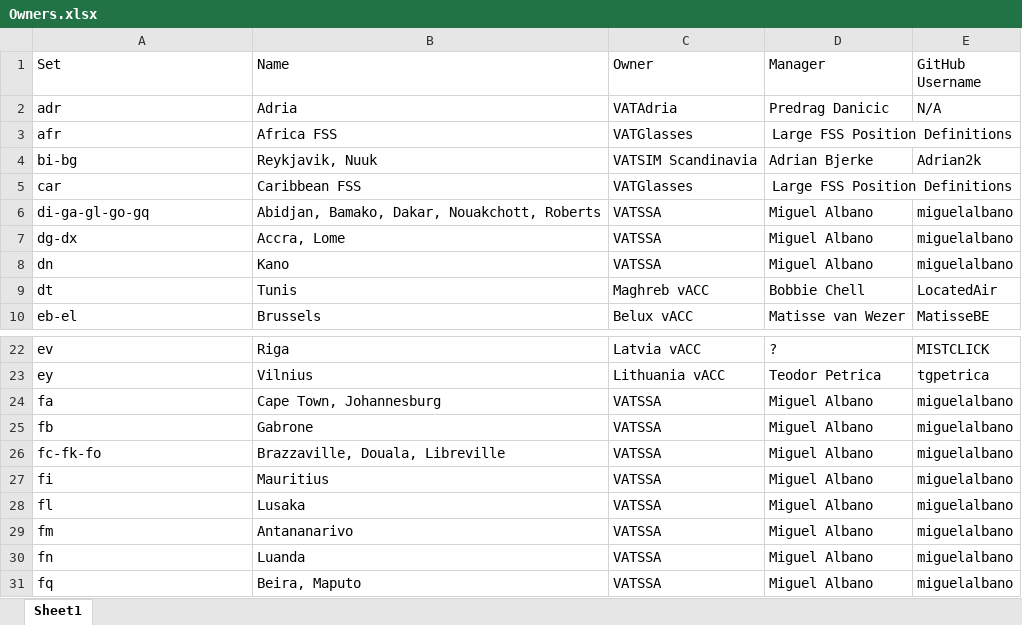
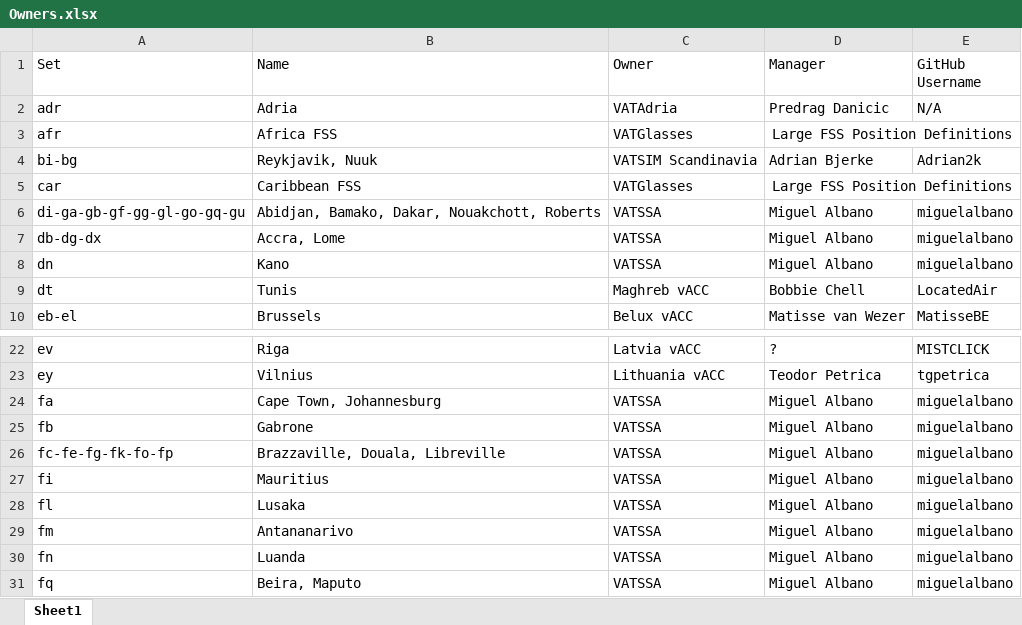
Before and after one commit to lennycolton/vatglasses-data, an Excel workbook: Owners.xlsx, sheet Sheet1, drawn as a sheet; only a part is shown, gaps mark what is left out; values as stored, in another font and other column widths than the file's, no borders; the diff names each change by its address in the sheet, - before the commit and + after, or states it on an @@ line.

Commit message:
Update Owners.xlsx

```diff
--- a/Owners.xlsx (sheet Sheet1)
+++ b/Owners.xlsx (sheet Sheet1)
-A6 (Set): di-ga-gl-go-gq
+A6 (Set): di-ga-gb-gf-gg-gl-go-gq-gu
-A7 (Set): dg-dx
+A7 (Set): db-dg-dx
-A26 (Set): fc-fk-fo
+A26 (Set): fc-fe-fg-fk-fo-fp
```
